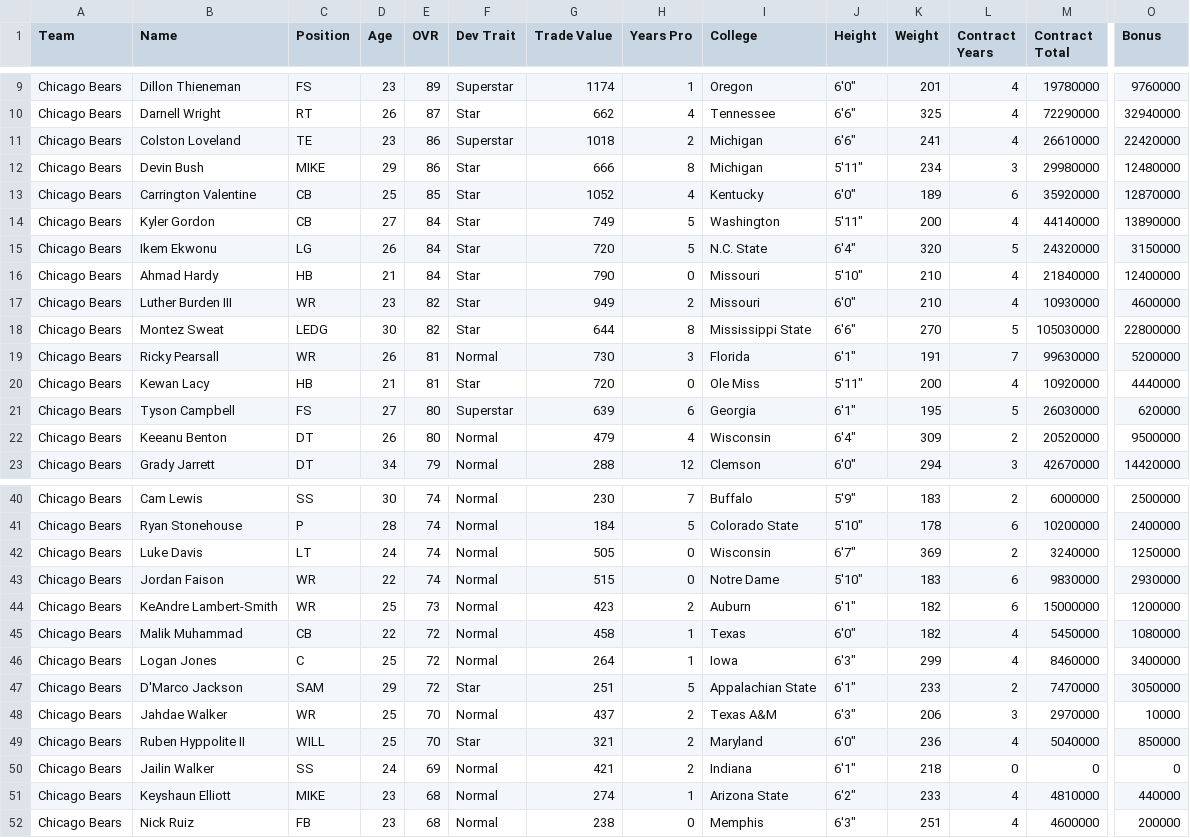
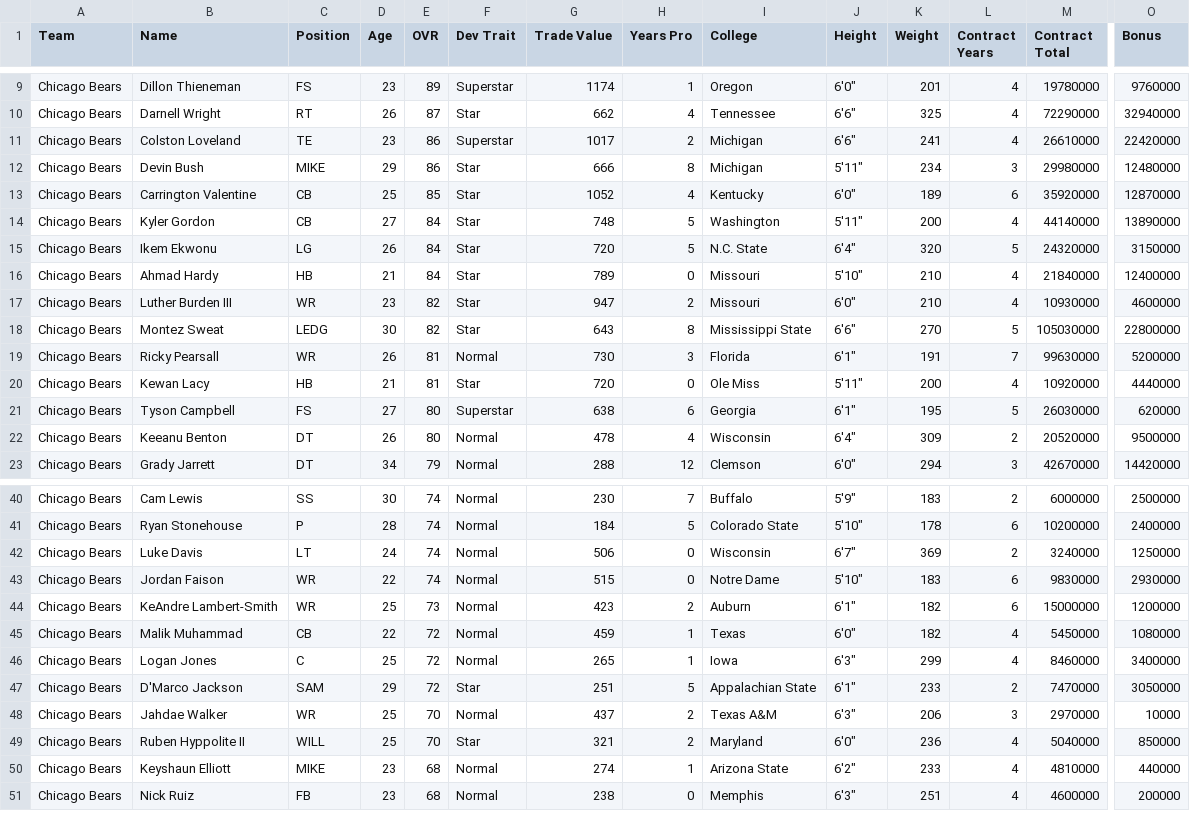
Before and after one commit to jm-27-league/jm-27-league.github.io, a CSV file: csv/team-777519105.csv, drawn as a sheet; only a part is shown, gaps mark what is left out; rows hold the shown columns only; the diff covers the shown part only; the diff names each change by its address in the sheet, - before the commit and + after, or states it on an @@ line.

```diff
--- a/csv/team-777519105.csv
+++ b/csv/team-777519105.csv
-G11 (Trade Value): 1018
+G11 (Trade Value): 1017
-G14 (Trade Value): 749
+G14 (Trade Value): 748
-G16 (Trade Value): 790
+G16 (Trade Value): 789
-G17 (Trade Value): 949
+G17 (Trade Value): 947
-G18 (Trade Value): 644
+G18 (Trade Value): 643
-G21 (Trade Value): 639
+G21 (Trade Value): 638
-G22 (Trade Value): 479
+G22 (Trade Value): 478
-G42 (Trade Value): 505
+G42 (Trade Value): 506
-G45 (Trade Value): 458
+G45 (Trade Value): 459
-G46 (Trade Value): 264
+G46 (Trade Value): 265
-row 50: Chicago Bears | Jailin Walker | SS | 24 | 69 | Normal | 421 | 2 | Indiana | 6'1" | 218 | 0 | 0 | 0
```
Also changed, not shown: 1 edited cell elsewhere in this file, csv/all-players.csv, csv/team-777519104.csv, 34 other files.
